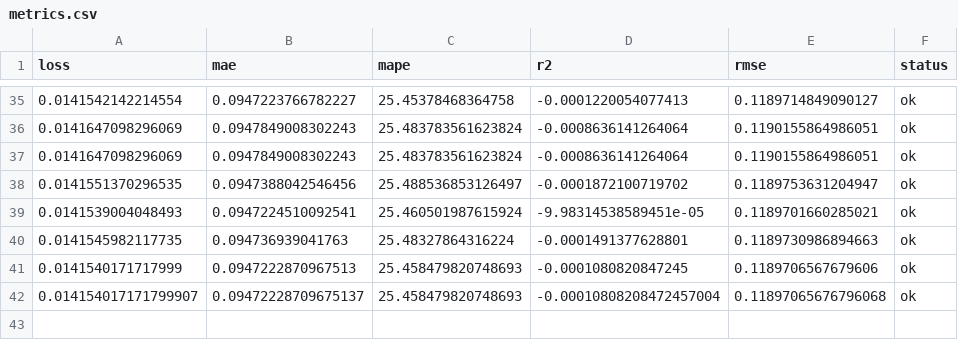
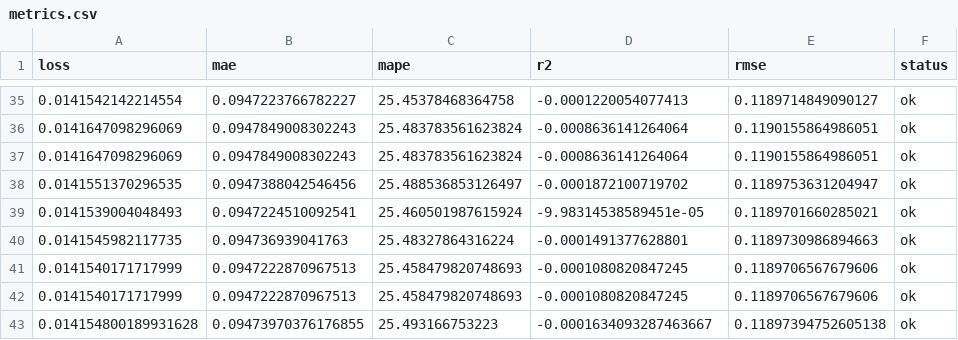
Before and after one commit to autobotsmlops/project, a CSV file: metrics.csv, drawn as a sheet; only a part is shown, gaps mark what is left out.

```diff
--- a/metrics.csv
+++ b/metrics.csv
@@ -41,2 +41,3 @@ loss,mae,mape,r2,rmse,status
 0.0141540171717999,0.0947222870967513,25.458479820748693,-0.0001080820847245,0.1189706567679606,ok
-0.014154017171799907,0.09472228709675137,25.458479820748693,-0.00010808208472457004,0.11897065676796068,ok
+0.0141540171717999,0.0947222870967513,25.458479820748693,-0.0001080820847245,0.1189706567679606,ok
+0.014154800189931628,0.09473970376176855,25.493166753223,-0.0001634093287463667,0.11897394752605138,ok
```
